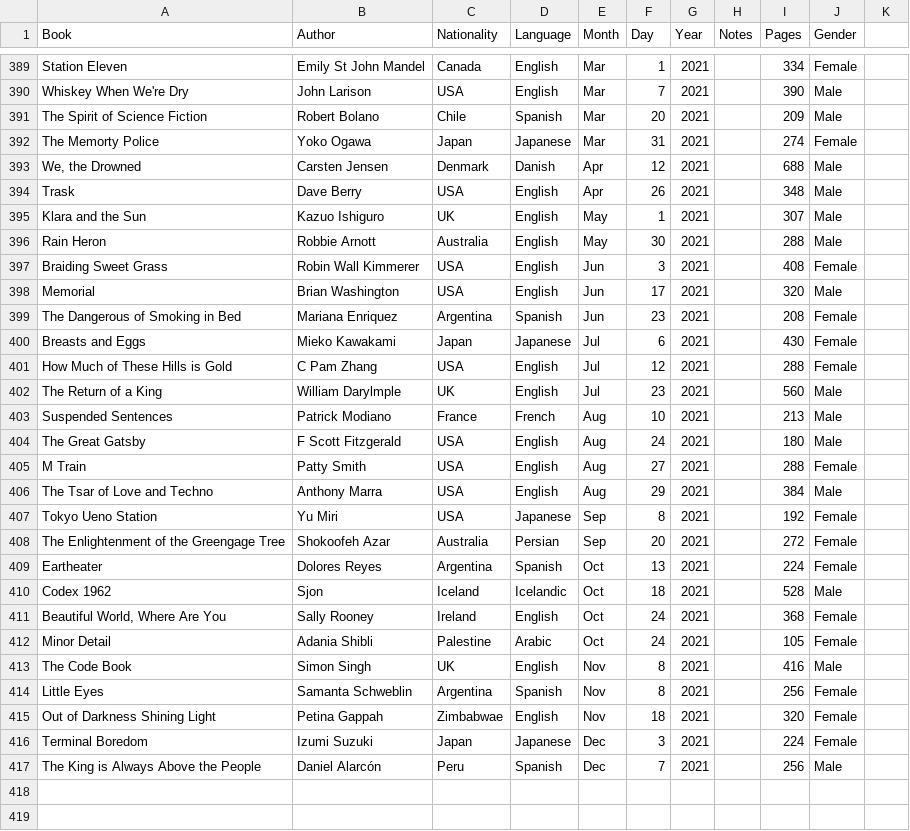
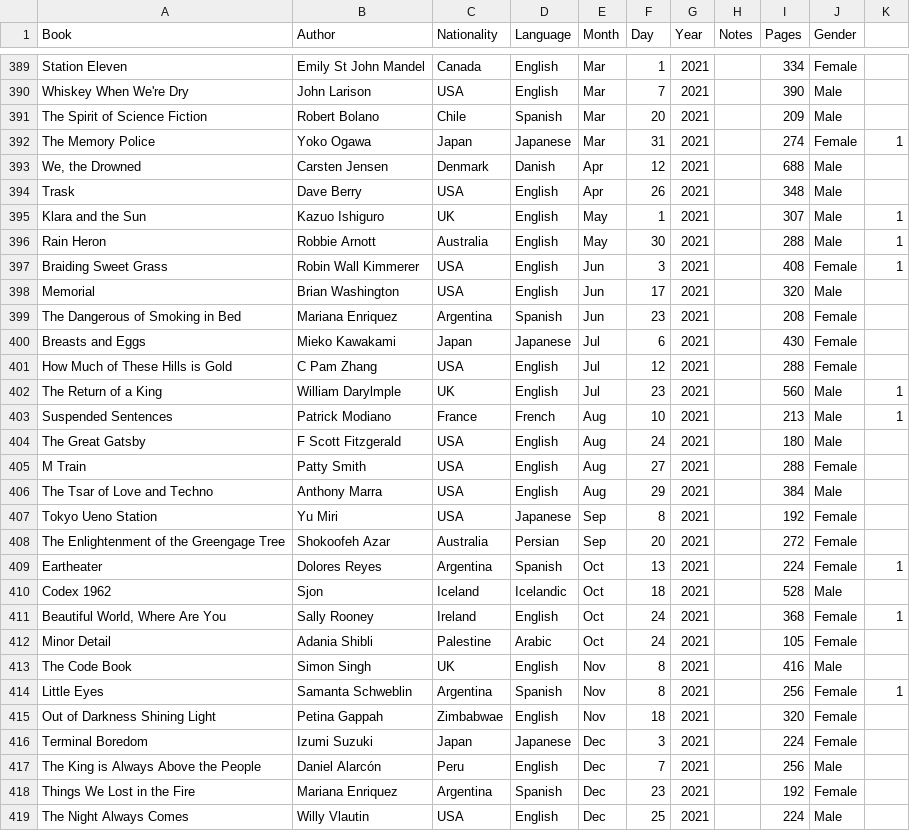
Before and after one commit to davidbrae/books, a CSV file: Books.csv, drawn as a sheet; only a part is shown, gaps mark what is left out; the diff names each change by its address in the sheet, - before the commit and + after, or states it on an @@ line.

```diff
--- a/Books.csv
+++ b/Books.csv
-A392 (Book): The Memorty Police
+A392 (Book): The Memory Police
-K392: (empty)
+K392: 1
-K395:K397: (empty)
+K395:K397: 1
-K402:K403: (empty)
+K402:K403: 1
-K409: (empty)
+K409: 1
-K411: (empty)
+K411: 1
-K414: (empty)
+K414: 1
-D417 (Language): Spanish
+D417 (Language): English
+row 418: Things We Lost in the Fire | Mariana Enriquez | Argentina | Spanish | Dec | 23 | 2021 |  | 192 | Female
+row 419: The Night Always Comes | Willy Vlautin | USA | English | Dec | 25 | 2021 |  | 224 | Male
```
Also changed, not shown: 1 other file.
